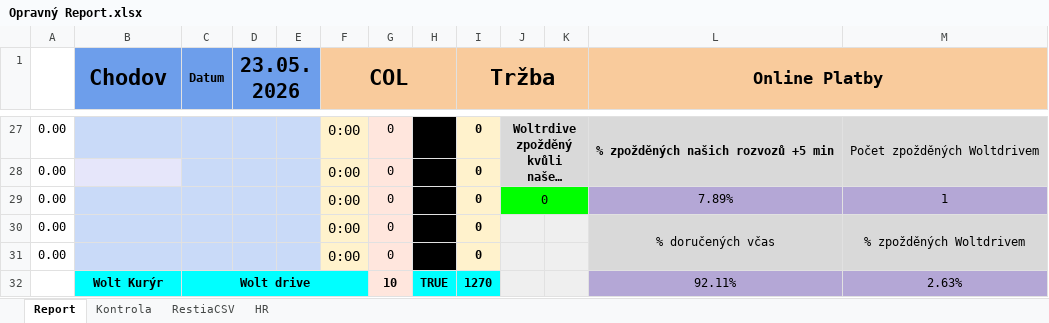
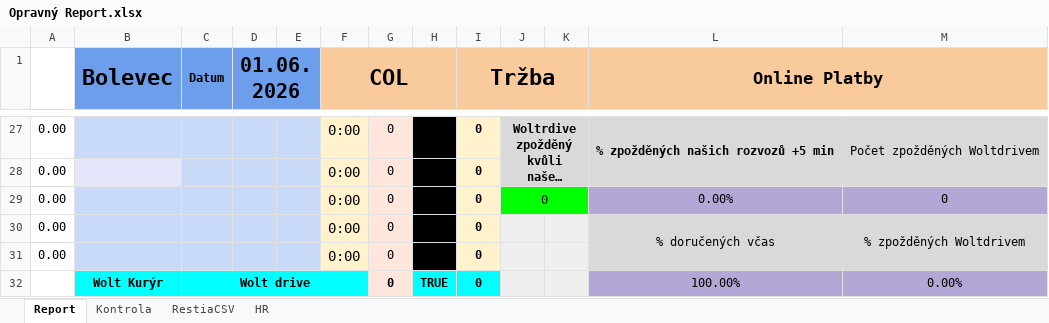
Before and after one commit to StandaSt/comeback-free, an Excel workbook: admin_testy/reporty_google_testy/google_data/Opravný Report.xlsx, sheet Report, drawn as a sheet; only a part is shown, gaps mark what is left out; long unchanged cells end in …; values as stored, in another font and other column widths than the file's, no borders; charts and pictures and conditional formats not drawn; removed rows and columns are numbered as before the commit, all else as after; the diff covers the shown part only; the diff names each change by its address in the sheet, - before the commit and + after, or states it on an @@ line.

```diff
--- a/admin_testy/reporty_google_testy/google_data/Opravný Report.xlsx (sheet Report)
+++ b/admin_testy/reporty_google_testy/google_data/Opravný Report.xlsx (sheet Report)
-B1: Chodov
+B1: Bolevec
-D1: 23.05.2026
+D1: 01.06.2026
-L29 (Online Platby): 7.89%
+L29 (Online Platby): 0.00%
-M29: 1
+M29: 0
-row 32:  | Wolt Kurýr | Wolt drive |  |  |  | 10 | TRUE | 1270 |  |  | 92.11% | 2.63%
+row 32:  | Wolt Kurýr | Wolt drive |  |  |  | 0 | TRUE | 0 |  |  | 100.00% | 0.00%
```
Also changed, not shown: 6 added rows, 6 removed rows and 17 edited cells elsewhere in this sheet, sheet RestiaCSV, sheet HR, sheet Kontrola, admin_testy/reporty_google_testy/google_data/Pobočky/Bolevec/Data.Restia Bolevec 2026.xlsx, admin_testy/reporty_google_testy/google_data/Pobočky/Chodov/Databaze Chodov 2026.xlsx, 56 other files.
